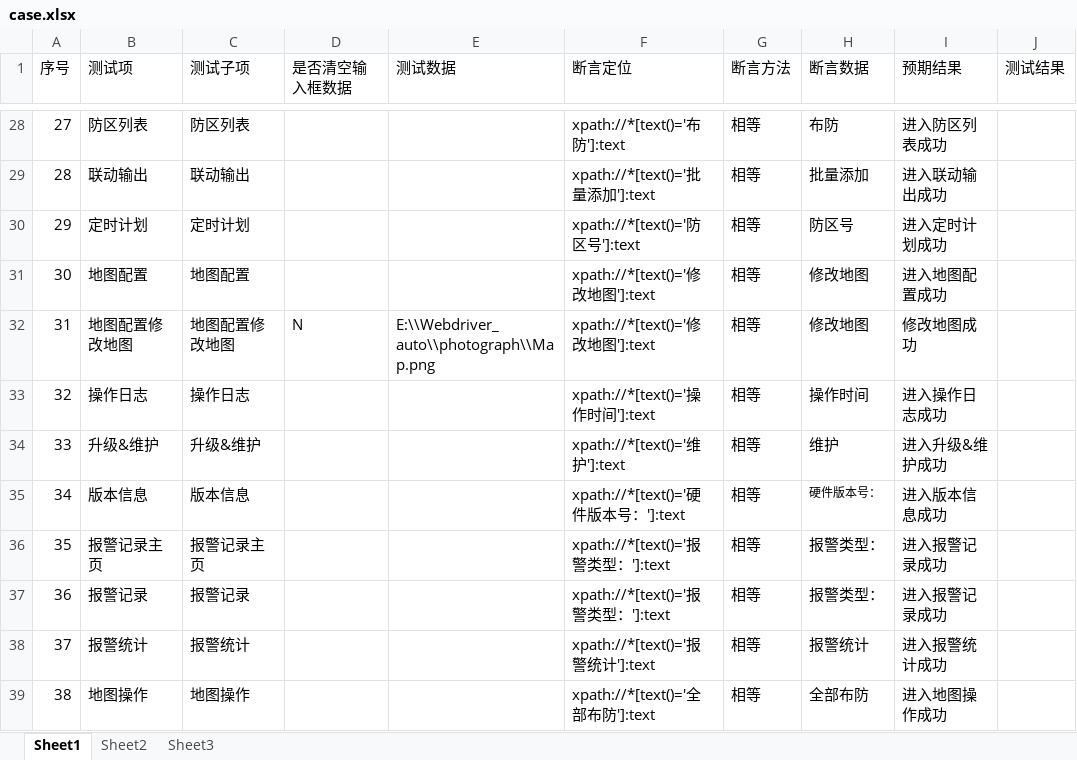
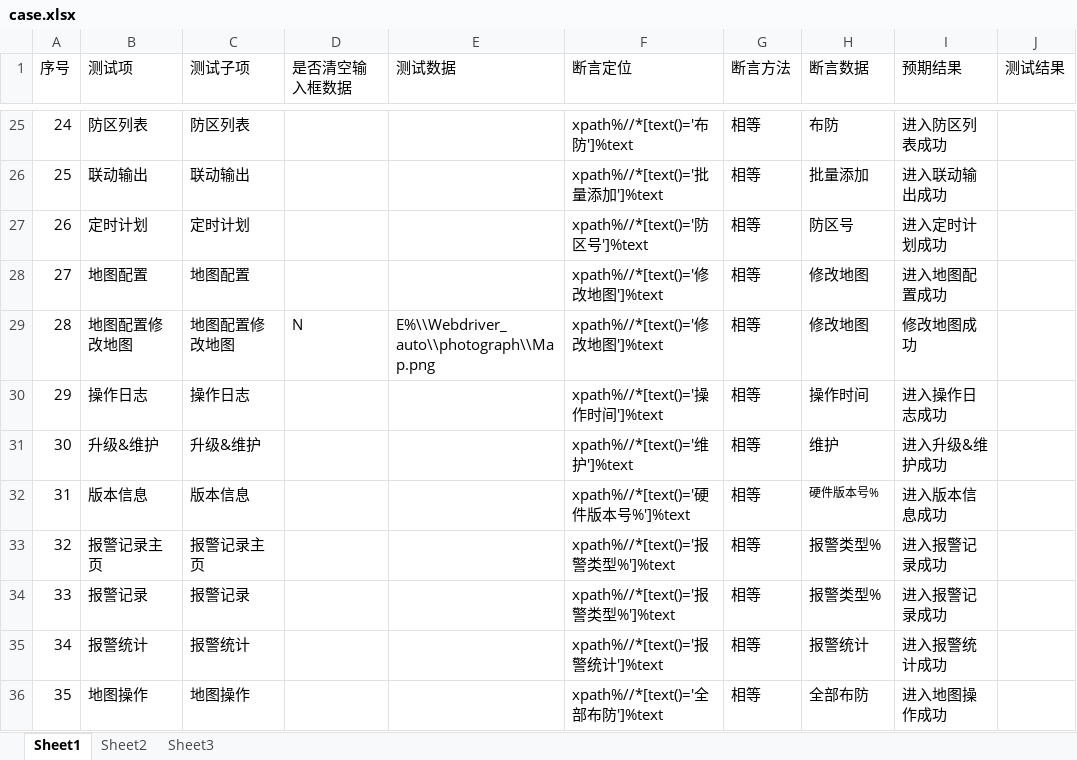
Before and after one commit to zd08/Webdriver_auto, an Excel workbook: test_case/case.xlsx, sheet Sheet1, drawn as a sheet; only a part is shown, gaps mark what is left out; values as stored, in another font and other column widths than the file's, no borders; addresses are those after the commit; the diff covers the shown part only; the diff names each change by its address in the sheet, - before the commit and + after, or states it on an @@ line.

```diff
--- a/test_case/case.xlsx (sheet Sheet1)
+++ b/test_case/case.xlsx (sheet Sheet1)
@@ column A (序号) renumbered from row 2 down @@
-F25 (断言定位): xpath://*[text()='布防']:text
+F25 (断言定位): xpath%//*[text()='布防']%text
-F26 (断言定位): xpath://*[text()='批量添加']:text
+F26 (断言定位): xpath%//*[text()='批量添加']%text
-F27 (断言定位): xpath://*[text()='防区号']:text
+F27 (断言定位): xpath%//*[text()='防区号']%text
-F28:F29 (断言定位): xpath://*[text()='修改地图']:text
+F28:F29 (断言定位): xpath%//*[text()='修改地图']%text
-E29 (测试数据): E:\\Webdriver_auto\\photograph\\Map.png
+E29 (测试数据): E%\\Webdriver_auto\\photograph\\Map.png
-F30 (断言定位): xpath://*[text()='操作时间']:text
+F30 (断言定位): xpath%//*[text()='操作时间']%text
-F31 (断言定位): xpath://*[text()='维护']:text
+F31 (断言定位): xpath%//*[text()='维护']%text
-F32 (断言定位): xpath://*[text()='硬件版本号：']:text
+F32 (断言定位): xpath%//*[text()='硬件版本号%']%text
-H32 (断言数据): 硬件版本号：
+H32 (断言数据): 硬件版本号%
-F33:F34 (断言定位): xpath://*[text()='报警类型：']:text
+F33:F34 (断言定位): xpath%//*[text()='报警类型%']%text
-H33:H34 (断言数据): 报警类型：
+H33:H34 (断言数据): 报警类型%
-F35 (断言定位): xpath://*[text()='报警统计']:text
+F35 (断言定位): xpath%//*[text()='报警统计']%text
-F36 (断言定位): xpath://*[text()='全部布防']:text
+F36 (断言定位): xpath%//*[text()='全部布防']%text
```
Also changed, not shown: 3 removed rows and 29 edited cells elsewhere in this sheet, sheet Sheet2, read_writer_excel/element_path.xlsx.
